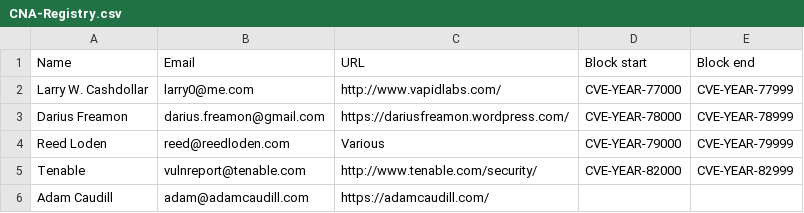
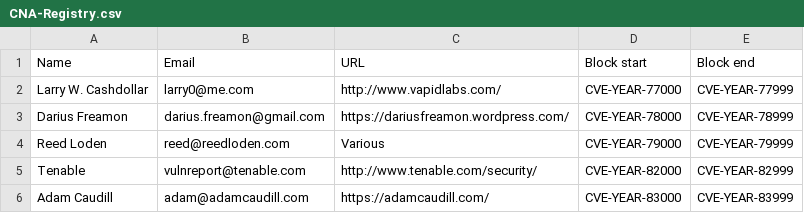
Before and after one commit to trylinux/CNA-Registry, a CSV file: CNA-Registry.csv, drawn as a sheet.

Commit message:
Added # range for Adam Caudill

```diff
--- a/CNA-Registry.csv
+++ b/CNA-Registry.csv
@@ -5,2 +5,2 @@ Reed Loden,reed@reedloden.com,Various,CVE-YEAR-79000,CVE-YEAR-79999
 Tenable,vulnreport@tenable.com,http://www.tenable.com/security/,CVE-YEAR-82000,CVE-YEAR-82999
-Adam Caudill,adam@adamcaudill.com,https://adamcaudill.com/,,
+Adam Caudill,adam@adamcaudill.com,https://adamcaudill.com/,CVE-YEAR-83000,CVE-YEAR-83999
```
